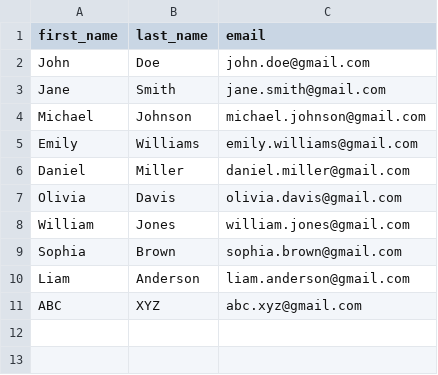
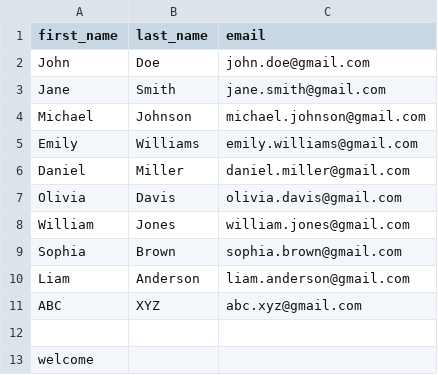
Before and after one commit to narayan-with-narayan/b11, a CSV file: test.csv, drawn as a sheet.

```diff
--- a/test.csv
+++ b/test.csv
@@ -11 +11,3 @@ Liam,Anderson,liam.anderson@gmail.com
 ABC,XYZ,abc.xyz@gmail.com
+
+welcome
```
Also changed, not shown: 2 other files.
